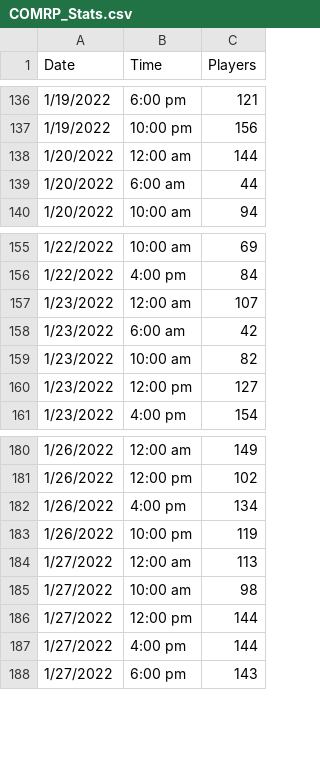
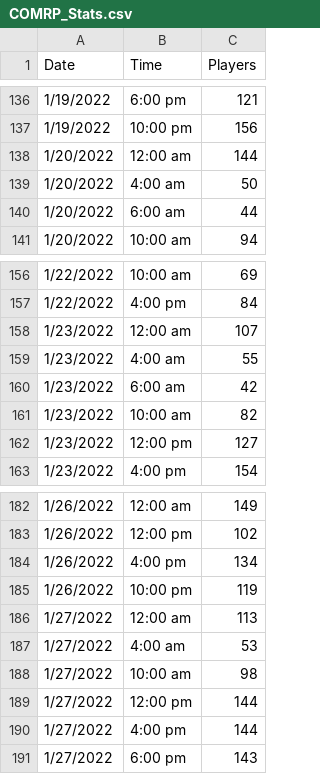
Before and after one commit to SideoftheSea/comrp_stats, a CSV file: COMRP_Stats.csv, drawn as a sheet; only a part is shown, gaps mark what is left out.

Commit message:
Update COMRP_Stats.csv

```diff
--- a/COMRP_Stats.csv
+++ b/COMRP_Stats.csv
@@ -138,2 +138,3 @@ Date,Time,Players
 1/20/2022,"12:00 am",144
+1/20/2022,4:00 am,50
 1/20/2022,"6:00 am","44 "
@@ -157,2 +158,3 @@ Date,Time,Players
 1/23/2022,"12:00 am",107
+1/23/2022,4:00 am,55
 1/23/2022,"6:00 am","42 "
@@ -184,2 +186,3 @@ Date,Time,Players
 1/27/2022,12:00 am,113
+1/27/2022,4:00 am,53
 1/27/2022,"10:00 am","98 "
```
